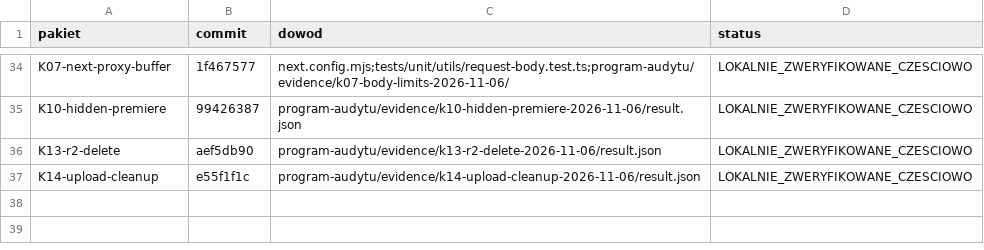
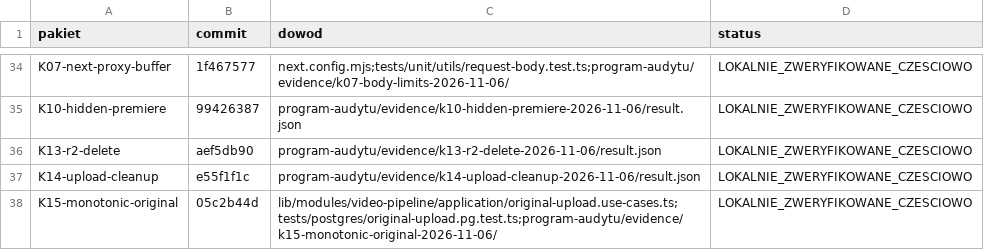
Before and after one commit to pawelekbyra/polutek-pl, a CSV file: docs/audit/2026-11-01-platform-research/program-audytu/MAPA-COMMITOW.csv, drawn as a sheet; only a part is shown, gaps mark what is left out.

```diff
--- a/docs/audit/2026-11-01-platform-research/program-audytu/MAPA-COMMITOW.csv
+++ b/docs/audit/2026-11-01-platform-research/program-audytu/MAPA-COMMITOW.csv
@@ -37 +37,2 @@ K13-r2-delete,aef5db90,program-audytu/evidence/k13-r2-delete-2026-11-06/result.j
 K14-upload-cleanup,e55f1f1c,program-audytu/evidence/k14-upload-cleanup-2026-11-06/result.json,LOKALNIE_ZWERYFIKOWANE_CZESCIOWO
+K15-monotonic-original,05c2b44d,lib/modules/video-pipeline/application/original-upload.use-cases.ts;tests/postgres/original-upload.pg.test.ts;program-audytu/evidence/k15-monotonic-original-2026-11-06/,LOKALNIE_ZWERYFIKOWANE_CZESCIOWO
```
Also changed, not shown: 15 other files.
